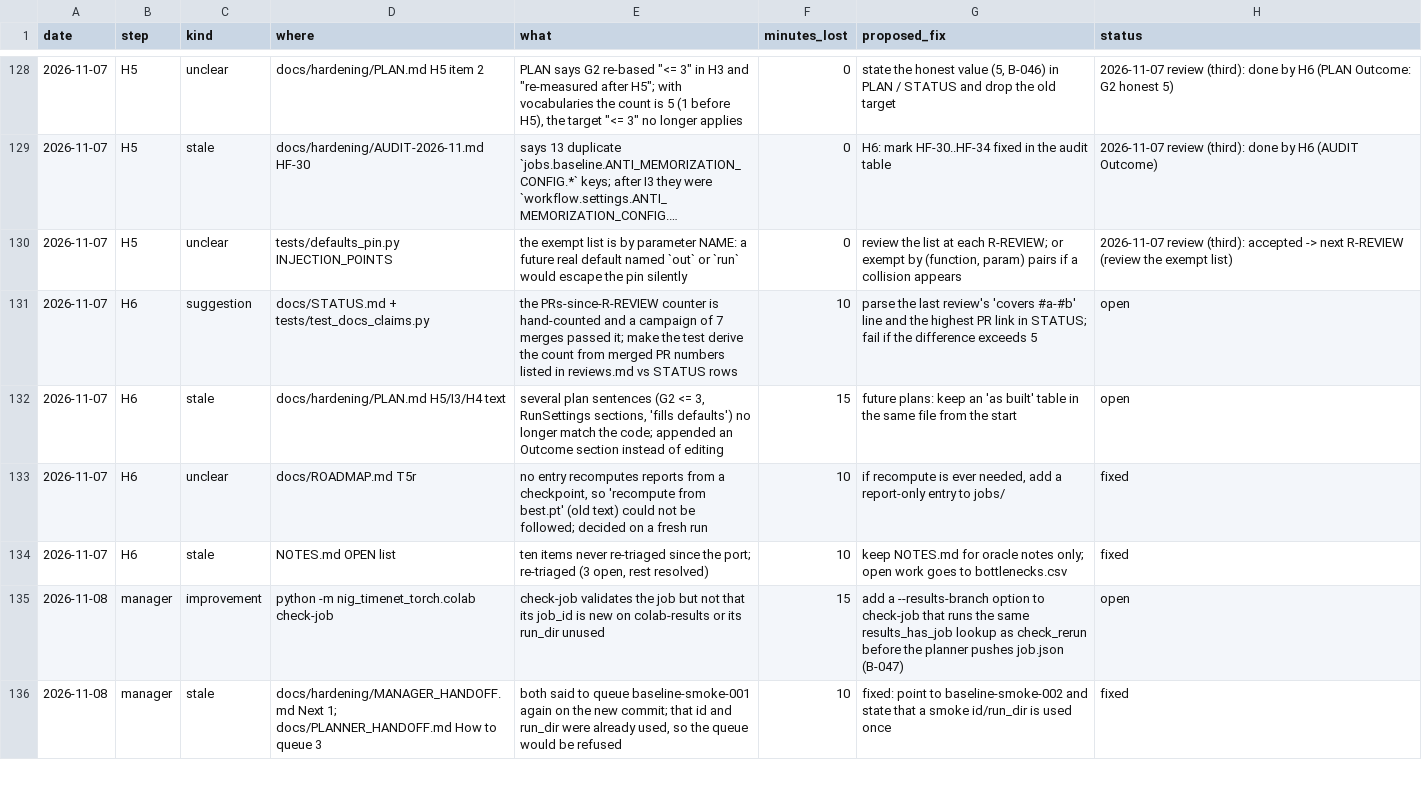
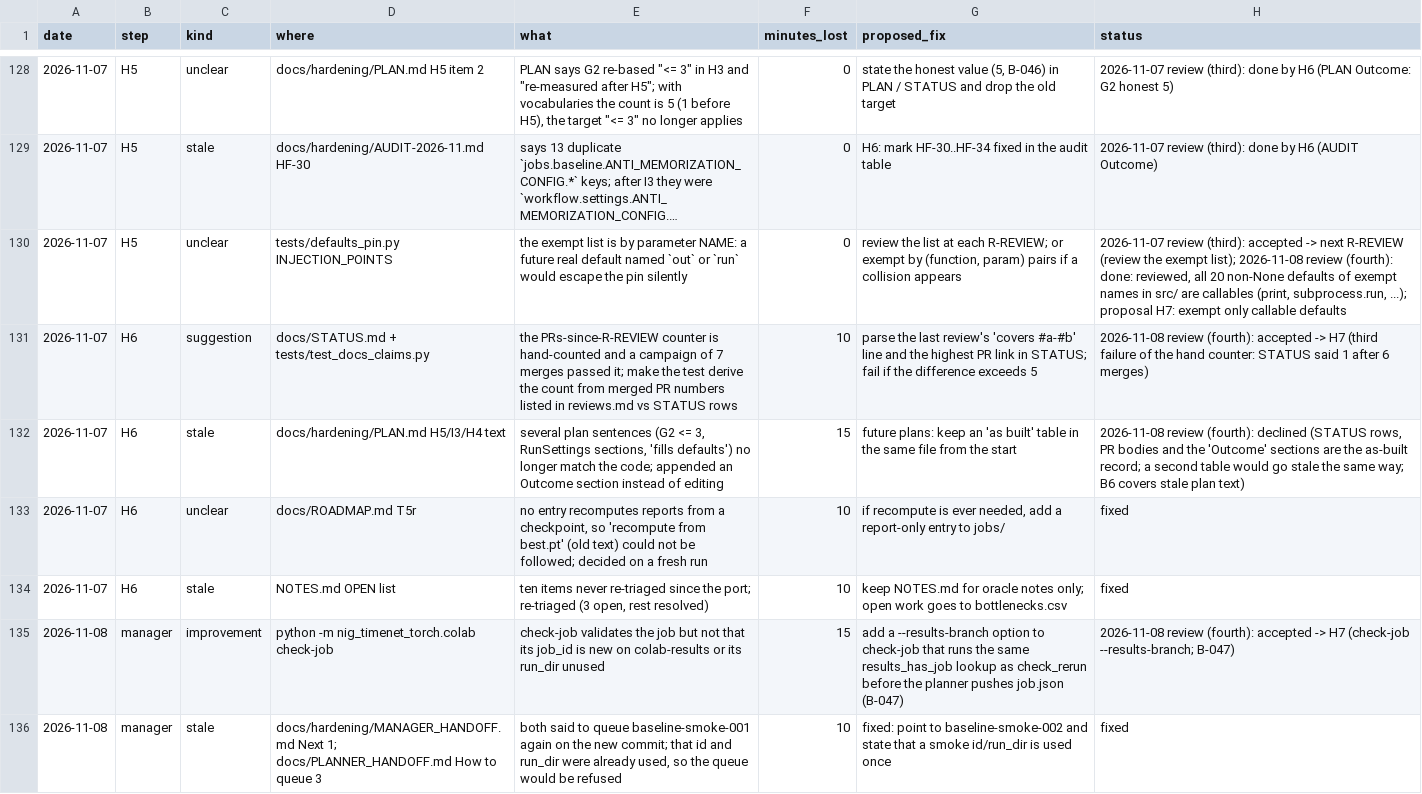
Before and after one commit to yuosef772424/nig-timenet-torch, a CSV file: docs/suggestions.csv, drawn as a sheet; only a part is shown, gaps mark what is left out; long unchanged cells end in …; the diff covers the shown part only; the diff names each change by its address in the sheet, - before the commit and + after, or states it on an @@ line.

```diff
--- a/docs/suggestions.csv
+++ b/docs/suggestions.csv
-H130 (status): …the exempt list)
+H130 (status): …the exempt list); 2026-11-08 review (fourth): done: reviewed, all 20 non-None defaults of exempt names in src/ are callables (print, subprocess.run, ...); proposal H7: exempt only callable defaults
-H131 (status): open
+H131 (status): 2026-11-08 review (fourth): accepted -> H7 (third failure of the hand counter: STATUS said 1 after 6 merges)
-H132 (status): open
+H132 (status): 2026-11-08 review (fourth): declined (STATUS rows, PR bodies and the 'Outcome' sections are the as-built record; a second table would go stale the same way; B6 covers stale plan text)
-H135 (status): open
+H135 (status): 2026-11-08 review (fourth): accepted -> H7 (check-job --results-branch; B-047)
```
Also changed, not shown: 5 added rows and 18 edited cells elsewhere in this file, docs/bottlenecks.csv, docs/friction_log.csv, 3 other files.
